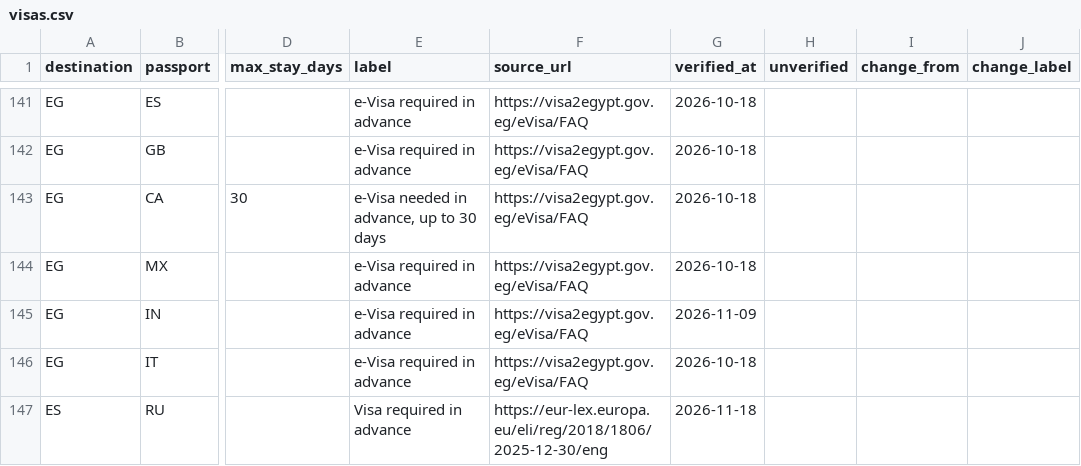
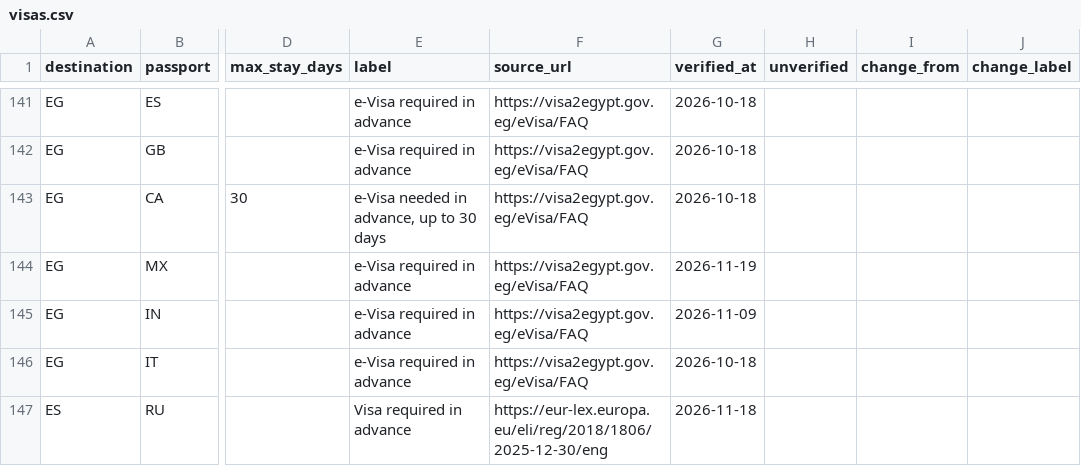
Before and after one commit to kalimit/travel-entry-rules, a CSV file: data/visas.csv, drawn as a sheet; only a part is shown, gaps mark what is left out; the diff covers the shown part only; the diff names each change by its address in the sheet, - before the commit and + after, or states it on an @@ line.

```diff
--- a/data/visas.csv
+++ b/data/visas.csv
-G144 (verified_at): 2026-10-18
+G144 (verified_at): 2026-11-19
```
Also changed, not shown: 30 edited cells elsewhere in this file, 11 other files.
